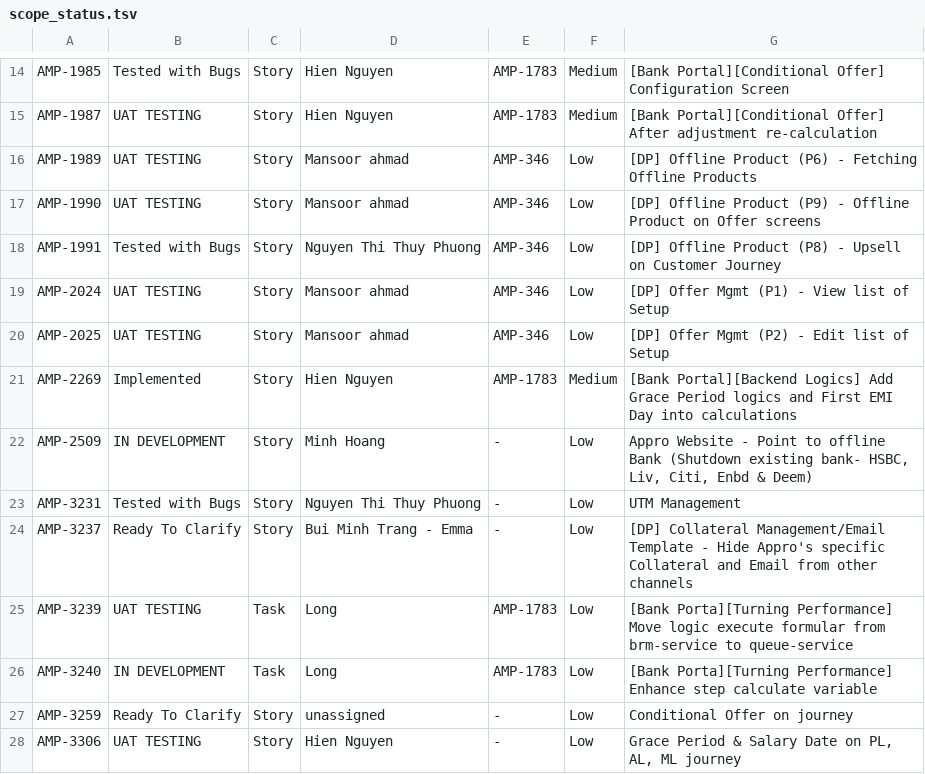
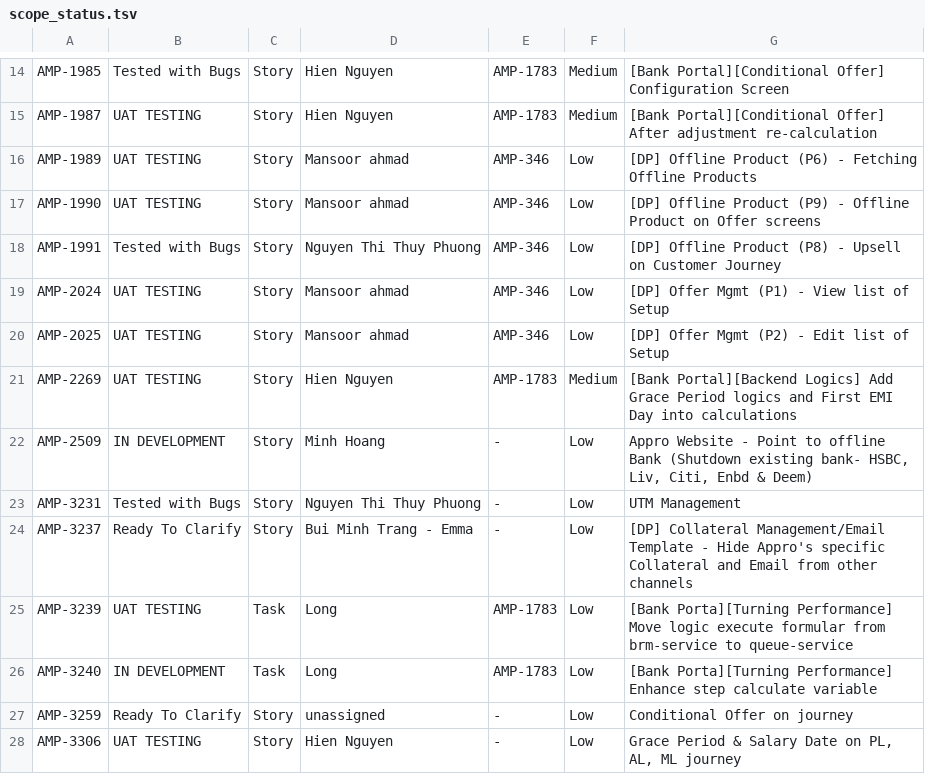
Before and after one commit to Appro-ae/Market-Place, a TSV file: reports/data/scope_status.tsv, drawn as a sheet; only a part is shown, gaps mark what is left out.

```diff
--- a/reports/data/scope_status.tsv
+++ b/reports/data/scope_status.tsv
@@ -20,3 +20,3 @@ AMP-2024	UAT TESTING	Story	Mansoor ahmad	AMP-346	Low	[DP] Offer Mgmt (P1) - View
 AMP-2025	UAT TESTING	Story	Mansoor ahmad	AMP-346	Low	[DP] Offer Mgmt (P2) - Edit list of Setup
-AMP-2269	Implemented	Story	Hien Nguyen	AMP-1783	Medium	[Bank Portal][Backend Logics] Add Grace Period logics and First EMI Day into calculations
+AMP-2269	UAT TESTING	Story	Hien Nguyen	AMP-1783	Medium	[Bank Portal][Backend Logics] Add Grace Period logics and First EMI Day into calculations
 AMP-2509	IN DEVELOPMENT	Story	Minh Hoang	-	Low	Appro Website - Point to offline Bank (Shutdown existing bank- HSBC, Liv, Citi, Enbd & Deem)
```
Also changed, not shown: 39 other files.
